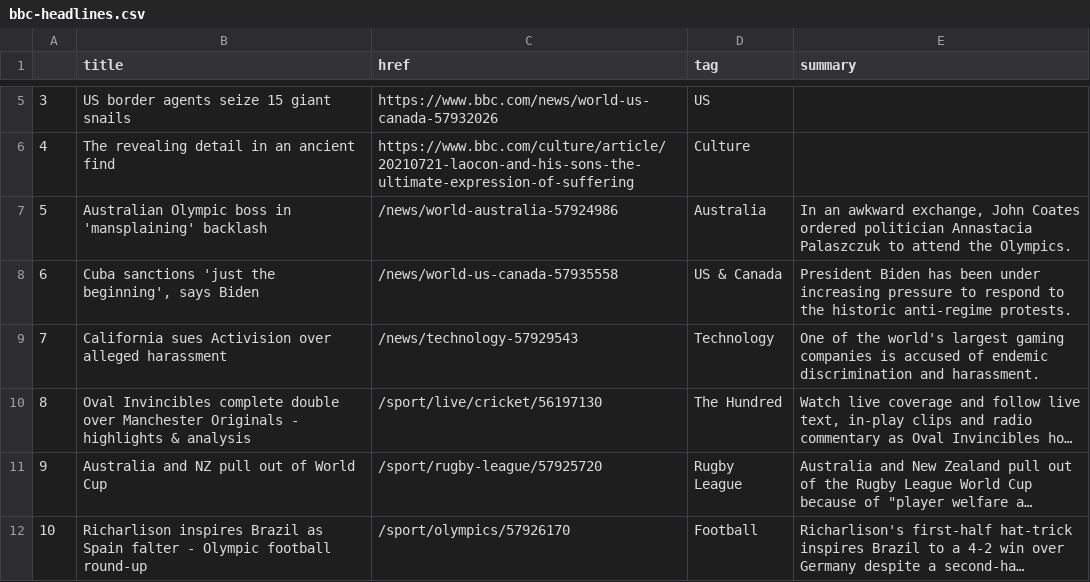
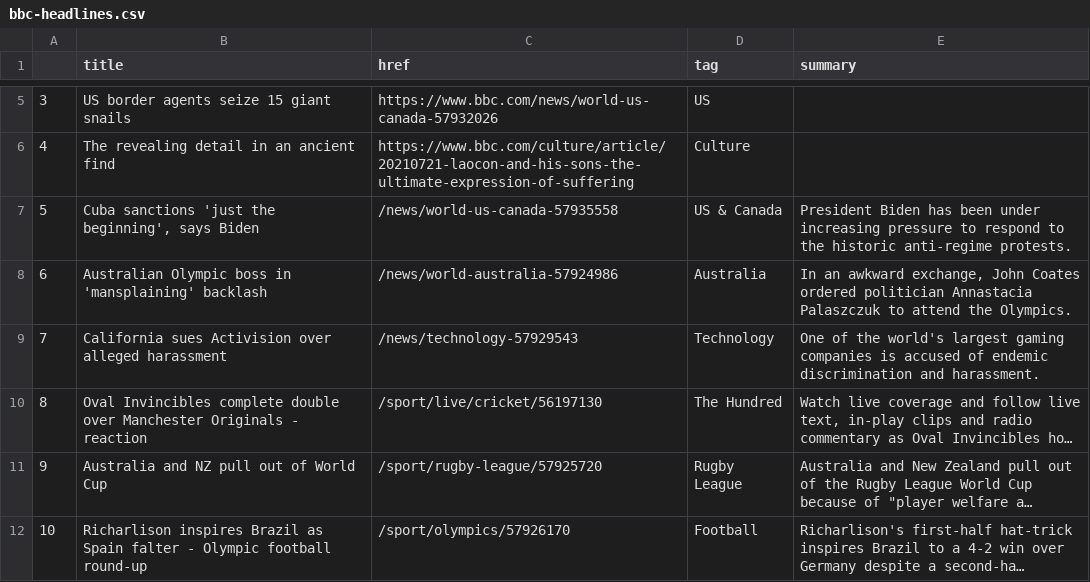
Before and after one commit to FraukeReyer/automatic-scraper, a CSV file: bbc-headlines.csv, drawn as a sheet; only a part is shown, gaps mark what is left out; long unchanged cells end in …; addresses are those after the commit; the diff names each change by its address in the sheet, - before the commit and + after, or states it on an @@ line.

```diff
--- a/bbc-headlines.csv
+++ b/bbc-headlines.csv
@@ row 8 moved to row 7: 5 @@
@@ column A renumbered in row 8 @@
-B10 (title): …Originals - highlights & analysis
+B10 (title): …Originals - reaction
```
